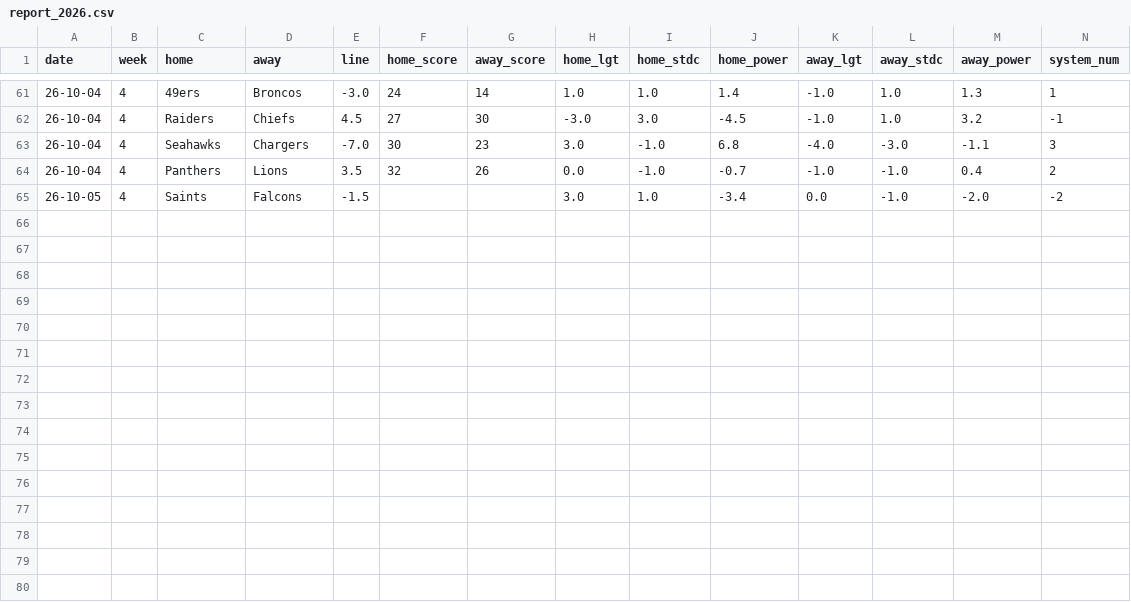
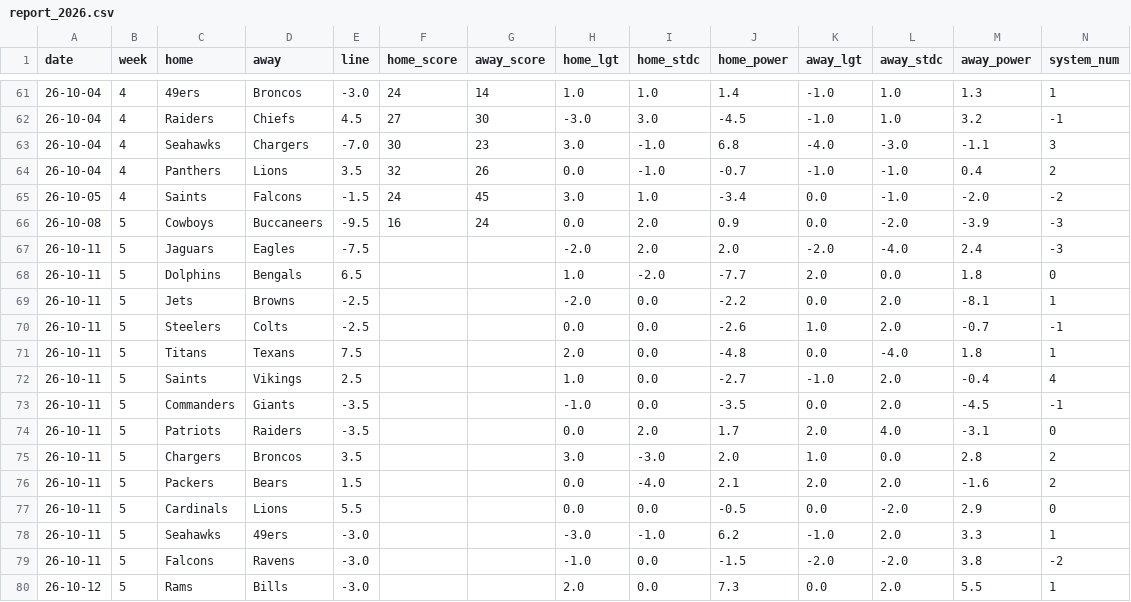
Before and after one commit to ZeNoonan/Research, a CSV file: nfl_report/data/report_2026.csv, drawn as a sheet; only a part is shown, gaps mark what is left out; rows hold the shown columns only; the diff names each change by its address in the sheet, - before the commit and + after, or states it on an @@ line.

```diff
--- a/nfl_report/data/report_2026.csv
+++ b/nfl_report/data/report_2026.csv
-F65 (home_score): (empty)
+F65 (home_score): 24
-G65 (away_score): (empty)
+G65 (away_score): 45
+row 66: 26-10-08 | 5 | Cowboys | Buccaneers | -9.5 | 16 | 24 | 0.0 | 2.0 | 0.9 | 0.0 | -2.0 | -3.9 | -3
+row 67: 26-10-11 | 5 | Jaguars | Eagles | -7.5 |  |  | -2.0 | 2.0 | 2.0 | -2.0 | -4.0 | 2.4 | -3
+row 68: 26-10-11 | 5 | Dolphins | Bengals | 6.5 |  |  | 1.0 | -2.0 | -7.7 | 2.0 | 0.0 | 1.8 | 0
+row 69: 26-10-11 | 5 | Jets | Browns | -2.5 |  |  | -2.0 | 0.0 | -2.2 | 0.0 | 2.0 | -8.1 | 1
+row 70: 26-10-11 | 5 | Steelers | Colts | -2.5 |  |  | 0.0 | 0.0 | -2.6 | 1.0 | 2.0 | -0.7 | -1
+row 71: 26-10-11 | 5 | Titans | Texans | 7.5 |  |  | 2.0 | 0.0 | -4.8 | 0.0 | -4.0 | 1.8 | 1
+row 72: 26-10-11 | 5 | Saints | Vikings | 2.5 |  |  | 1.0 | 0.0 | -2.7 | -1.0 | 2.0 | -0.4 | 4
+row 73: 26-10-11 | 5 | Commanders | Giants | -3.5 |  |  | -1.0 | 0.0 | -3.5 | 0.0 | 2.0 | -4.5 | -1
+row 74: 26-10-11 | 5 | Patriots | Raiders | -3.5 |  |  | 0.0 | 2.0 | 1.7 | 2.0 | 4.0 | -3.1 | 0
+row 75: 26-10-11 | 5 | Chargers | Broncos | 3.5 |  |  | 3.0 | -3.0 | 2.0 | 1.0 | 0.0 | 2.8 | 2
+row 76: 26-10-11 | 5 | Packers | Bears | 1.5 |  |  | 0.0 | -4.0 | 2.1 | 2.0 | 2.0 | -1.6 | 2
+row 77: 26-10-11 | 5 | Cardinals | Lions | 5.5 |  |  | 0.0 | 0.0 | -0.5 | 0.0 | -2.0 | 2.9 | 0
+row 78: 26-10-11 | 5 | Seahawks | 49ers | -3.0 |  |  | -3.0 | -1.0 | 6.2 | -1.0 | 2.0 | 3.3 | 1
+row 79: 26-10-11 | 5 | Falcons | Ravens | -3.0 |  |  | -1.0 | 0.0 | -1.5 | -2.0 | -2.0 | 3.8 | -2
+row 80: 26-10-12 | 5 | Rams | Bills | -3.0 |  |  | 2.0 | 0.0 | 7.3 | 0.0 | 2.0 | 5.5 | 1
```
Also changed, not shown: nfl_report/data/odds_2026.csv, nfl_report/data/results_2026.csv, 2 other files.
